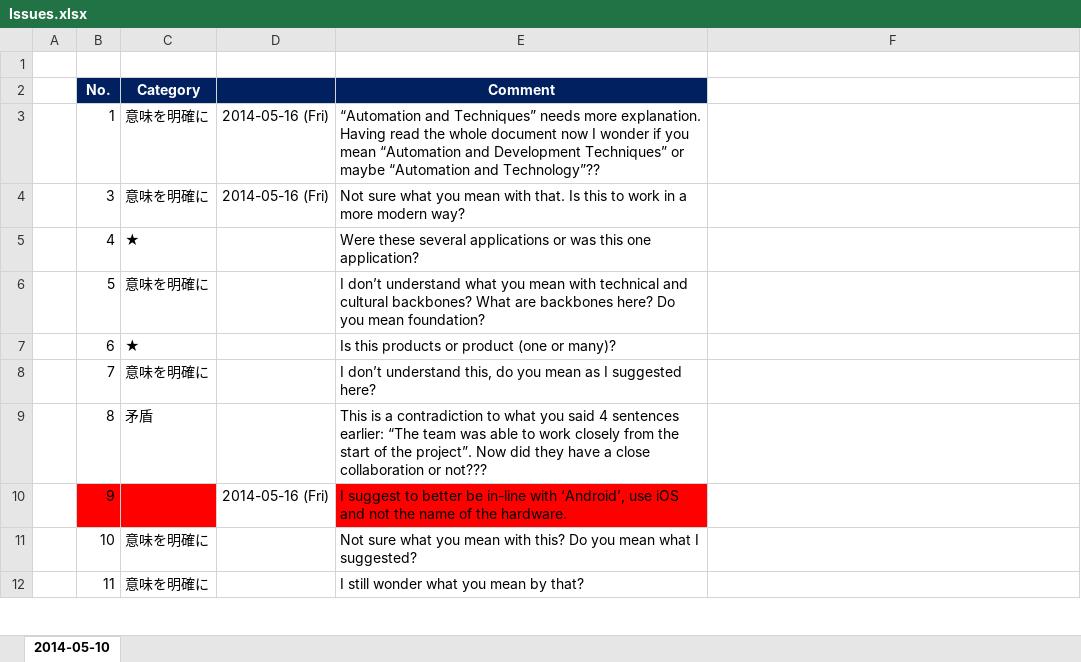
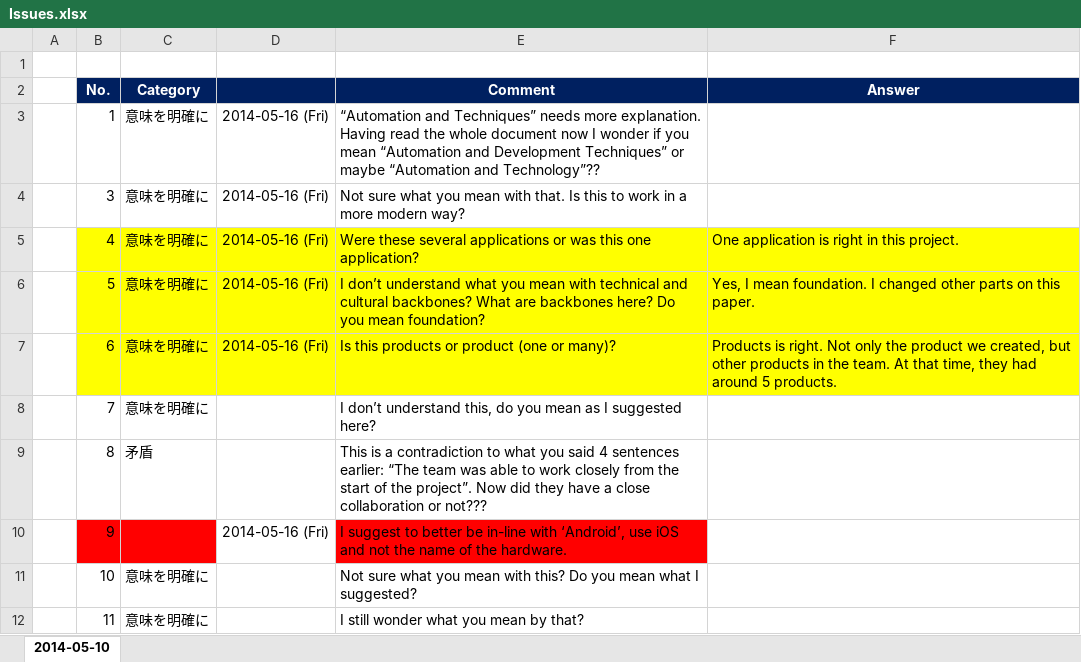
Before and after one commit to hageyahhoo/agile2014, an Excel workbook: Issues.xlsx, sheet 2014-05-10, drawn as a sheet; only a part is shown; values as stored, in another font and other column widths than the file's, no borders; the diff names each change by its address in the sheet, - before the commit and + after, or states it on an @@ line.

```diff
--- a/Issues.xlsx (sheet 2014-05-10)
+++ b/Issues.xlsx (sheet 2014-05-10)
-F2: (empty)
+F2: Answer
-F2 fill: none
+F2 fill: #002060
-B5:F7 fill: none
+B5:F7 fill: #FFFF00
-C5 (Category): ★
+C5 (Category): 意味を明確に
-D5:D7: (empty)
+D5:D7: 2014-05-16 (Fri)
-F5 (Answer): (empty)
+F5 (Answer): One application is right in this project.
-F6 (Answer): (empty)
+F6 (Answer): Yes, I mean foundation. I changed other parts on this paper.
-C7 (Category): ★
+C7 (Category): 意味を明確に
-F7 (Answer): (empty)
+F7 (Answer): Products is right. Not only the product we created, but other products in the team. At that time, they had around 5 products.
```
Also changed, not shown: 1 other file.
